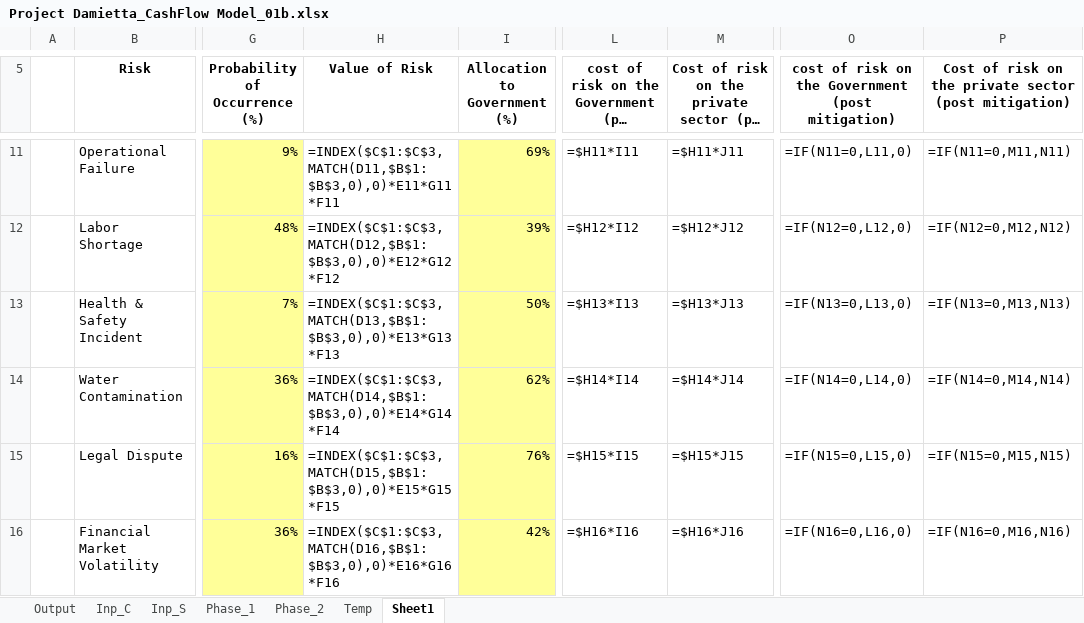
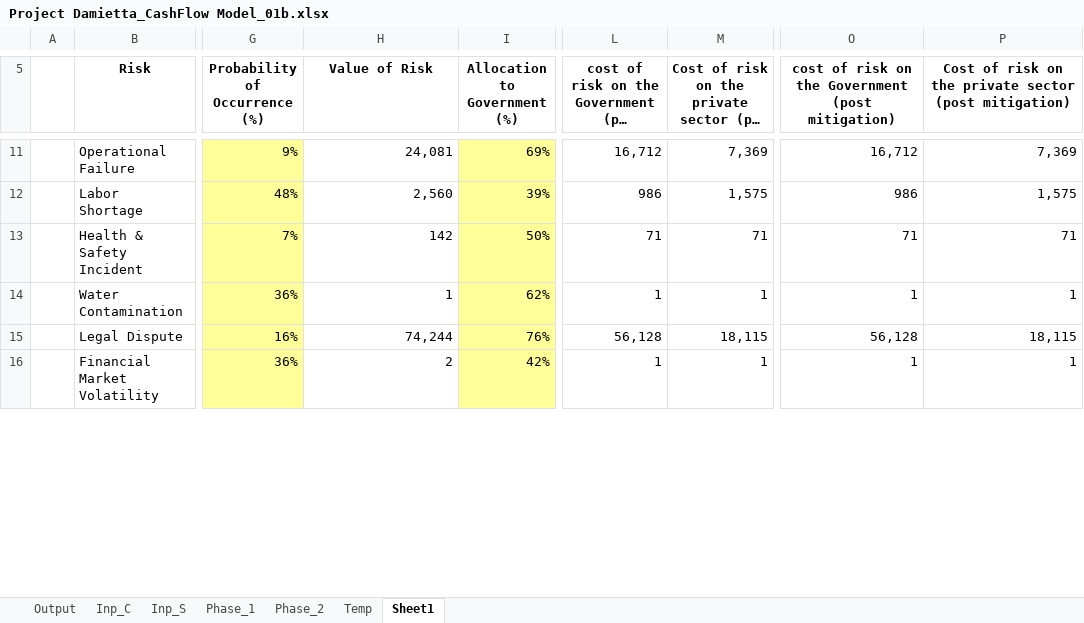
Before and after one commit to tushar-dev-22/EU-Taxonomy, an Excel workbook: Project Damietta_CashFlow Model_01b.xlsx, sheet Sheet1, drawn as a sheet; only a part is shown, gaps mark what is left out; long unchanged cells end in …; values as stored, in another font and other column widths than the file's, no borders; formulas without a stored value are shown as written; 1 other sheet too large or unreadable and not compared; the diff covers the shown part only; the diff names each change by its address in the sheet, - before the commit and + after, or states it on an @@ line.

```diff
--- a/Project Damietta_CashFlow Model_01b.xlsx (sheet Sheet1)
+++ b/Project Damietta_CashFlow Model_01b.xlsx (sheet Sheet1)
-H11 (Value of Risk): =INDEX($C$1:$C$3,MATCH(D11,$B$1:$B$3,0),0)*E11*G11*F11
+H11 (Value of Risk): 24,081
-L11: =$H11*I11
+L11: 16,712
-M11: =$H11*J11
+M11: 7,369
-O11: =IF(N11=0,L11,0)
+O11: 16,712
-P11: =IF(N11=0,M11,N11)
+P11: 7,369
-H12 (Value of Risk): =INDEX($C$1:$C$3,MATCH(D12,$B$1:$B$3,0),0)*E12*G12*F12
+H12 (Value of Risk): 2,560
-L12: =$H12*I12
+L12: 986
-M12: =$H12*J12
+M12: 1,575
-O12: =IF(N12=0,L12,0)
+O12: 986
-P12: =IF(N12=0,M12,N12)
+P12: 1,575
-H13 (Value of Risk): =INDEX($C$1:$C$3,MATCH(D13,$B$1:$B$3,0),0)*E13*G13*F13
+H13 (Value of Risk): 142
-L13: =$H13*I13
+L13: 71
-M13: =$H13*J13
+M13: 71
-O13: =IF(N13=0,L13,0)
+O13: 71
-P13: =IF(N13=0,M13,N13)
+P13: 71
-H14 (Value of Risk): =INDEX($C$1:$C$3,MATCH(D14,$B$1:$B$3,0),0)*E14*G14*F14
+H14 (Value of Risk): 1
-L14: =$H14*I14
+L14: 1
-M14: =$H14*J14
+M14: 1
-O14: =IF(N14=0,L14,0)
+O14: 1
-P14: =IF(N14=0,M14,N14)
+P14: 1
-H15 (Value of Risk): =INDEX($C$1:$C$3,MATCH(D15,$B$1:$B$3,0),0)*E15*G15*F15
+H15 (Value of Risk): 74,244
-L15: =$H15*I15
+L15: 56,128
-M15: =$H15*J15
+M15: 18,115
-O15: =IF(N15=0,L15,0)
+O15: 56,128
-P15: =IF(N15=0,M15,N15)
+P15: 18,115
-H16 (Value of Risk): =INDEX($C$1:$C$3,MATCH(D16,$B$1:$B$3,0),0)*E16*G16*F16
+H16 (Value of Risk): 2
-L16: =$H16*I16
+L16: 1
-M16: =$H16*J16
+M16: 1
-O16: =IF(N16=0,L16,0)
+O16: 1
-P16: =IF(N16=0,M16,N16)
+P16: 1
```
Also changed, not shown: 1 added row, 1 removed row and 158 edited cells elsewhere in this sheet, sheet Phase_1, sheet Phase_2, sheet Output, sheet Temp, sheet Inp_C, formulas that keep their value, 1 other file.
